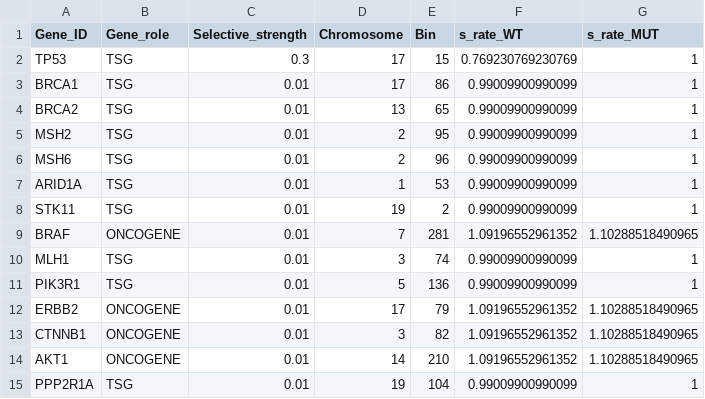
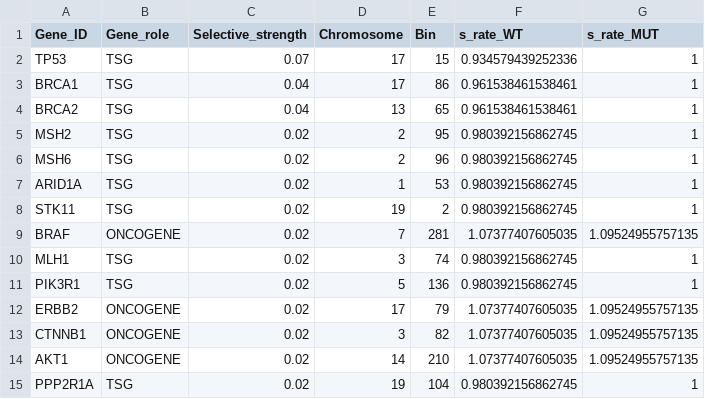
Before and after one commit to dinhngockhanh/CINner, a CSV file: vignettes/EXPERIMENT-1A-input-cancer-genes.csv, drawn as a sheet.

```diff
--- a/vignettes/EXPERIMENT-1A-input-cancer-genes.csv
+++ b/vignettes/EXPERIMENT-1A-input-cancer-genes.csv
@@ -1,15 +1,15 @@
 "Gene_ID","Gene_role","Selective_strength","Chromosome","Bin","s_rate_WT","s_rate_MUT"
-"TP53","TSG",0.3,17,15,0.769230769230769,1
-"BRCA1","TSG",0.01,17,86,0.99009900990099,1
-"BRCA2","TSG",0.01,13,65,0.99009900990099,1
-"MSH2","TSG",0.01,2,95,0.99009900990099,1
-"MSH6","TSG",0.01,2,96,0.99009900990099,1
-"ARID1A","TSG",0.01,1,53,0.99009900990099,1
-"STK11","TSG",0.01,19,2,0.99009900990099,1
-"BRAF","ONCOGENE",0.01,7,281,1.09196552961352,1.10288518490965
-"MLH1","TSG",0.01,3,74,0.99009900990099,1
-"PIK3R1","TSG",0.01,5,136,0.99009900990099,1
-"ERBB2","ONCOGENE",0.01,17,79,1.09196552961352,1.10288518490965
-"CTNNB1","ONCOGENE",0.01,3,82,1.09196552961352,1.10288518490965
-"AKT1","ONCOGENE",0.01,14,210,1.09196552961352,1.10288518490965
-"PPP2R1A","TSG",0.01,19,104,0.99009900990099,1
+"TP53","TSG",0.07,17,15,0.934579439252336,1
+"BRCA1","TSG",0.04,17,86,0.961538461538461,1
+"BRCA2","TSG",0.04,13,65,0.961538461538461,1
+"MSH2","TSG",0.02,2,95,0.980392156862745,1
+"MSH6","TSG",0.02,2,96,0.980392156862745,1
+"ARID1A","TSG",0.02,1,53,0.980392156862745,1
+"STK11","TSG",0.02,19,2,0.980392156862745,1
+"BRAF","ONCOGENE",0.02,7,281,1.07377407605035,1.09524955757135
+"MLH1","TSG",0.02,3,74,0.980392156862745,1
+"PIK3R1","TSG",0.02,5,136,0.980392156862745,1
+"ERBB2","ONCOGENE",0.02,17,79,1.07377407605035,1.09524955757135
+"CTNNB1","ONCOGENE",0.02,3,82,1.07377407605035,1.09524955757135
+"AKT1","ONCOGENE",0.02,14,210,1.07377407605035,1.09524955757135
+"PPP2R1A","TSG",0.02,19,104,0.980392156862745,1
```
Also changed, not shown: vignettes/EXPERIMENT-1A-input-variables.csv, 5 other files.
